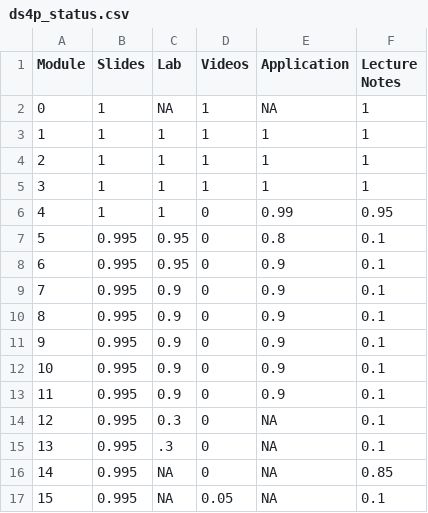
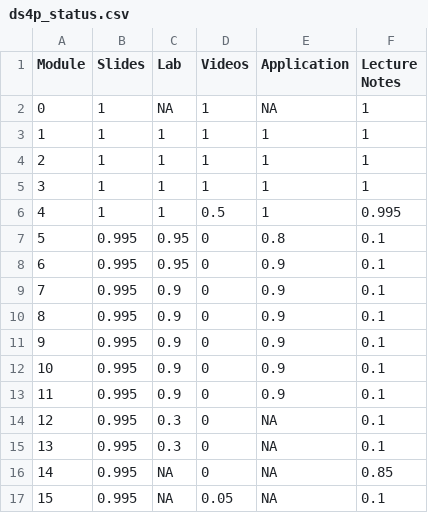
Before and after one commit to DataScience4Psych/DataScience4Psych, a CSV file: data/ds4p_status.csv, drawn as a sheet.

Commit message:
Update ds4p_status.csv

```diff
--- a/data/ds4p_status.csv
+++ b/data/ds4p_status.csv
@@ -5,3 +5,3 @@ Module,Slides,Lab,Videos,Application,Lecture Notes
 3,1,1,1,1,1
-4,1,1,0,0.99,0.95
+4,1,1,0.5,1,0.995
 5,0.995,0.95,0,0.8,0.1
@@ -14,3 +14,3 @@ Module,Slides,Lab,Videos,Application,Lecture Notes
 12,0.995,0.3,0,NA,0.1
-13,0.995,.3,0,NA,0.1
+13,0.995,0.3,0,NA,0.1
 14,0.995,NA,0,NA,0.85
```
